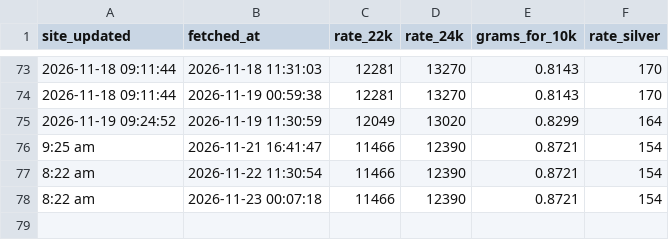
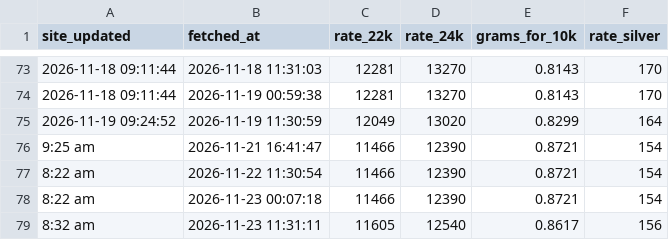
Before and after one commit to Yogiraj-Patil/gold-price-tracker, a CSV file: data/history.csv, drawn as a sheet; only a part is shown, gaps mark what is left out; the diff names each change by its address in the sheet, - before the commit and + after, or states it on an @@ line.

```diff
--- a/data/history.csv
+++ b/data/history.csv
+row 79: 8:32 am | 2026-11-23 11:31:11 | 11605 | 12540 | 0.8617 | 156
```
Also changed, not shown: data/chandukaka-alandi/history.csv, 3 other files.
